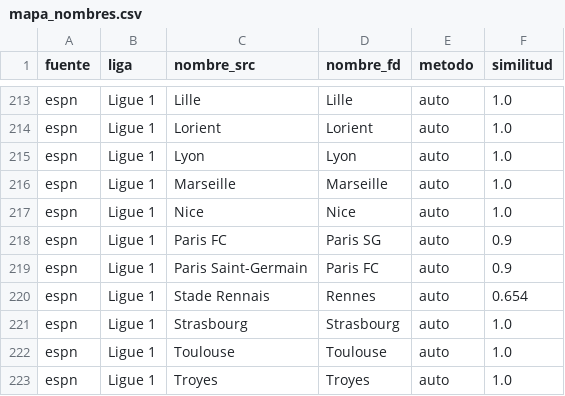
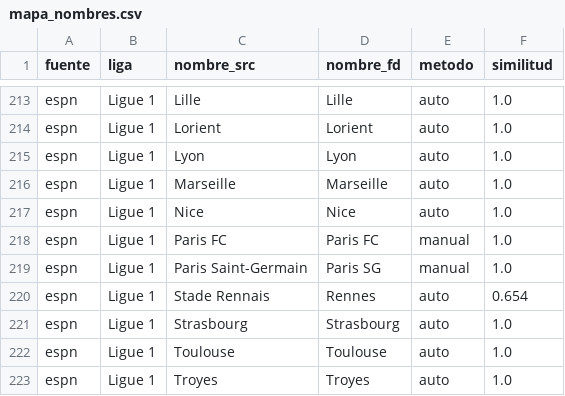
Before and after one commit to iqer175/datos-futbol, a CSV file: datos/mapa_nombres.csv, drawn as a sheet; only a part is shown, gaps mark what is left out.

```diff
--- a/datos/mapa_nombres.csv
+++ b/datos/mapa_nombres.csv
@@ -217,4 +217,4 @@ espn,Ligue 1,Marseille,Marseille,auto,1.0
 espn,Ligue 1,Nice,Nice,auto,1.0
-espn,Ligue 1,Paris FC,Paris SG,auto,0.9
-espn,Ligue 1,Paris Saint-Germain,Paris FC,auto,0.9
+espn,Ligue 1,Paris FC,Paris FC,manual,1.0
+espn,Ligue 1,Paris Saint-Germain,Paris SG,manual,1.0
 espn,Ligue 1,Stade Rennais,Rennes,auto,0.654
```
Also changed, not shown: 1 other file.
